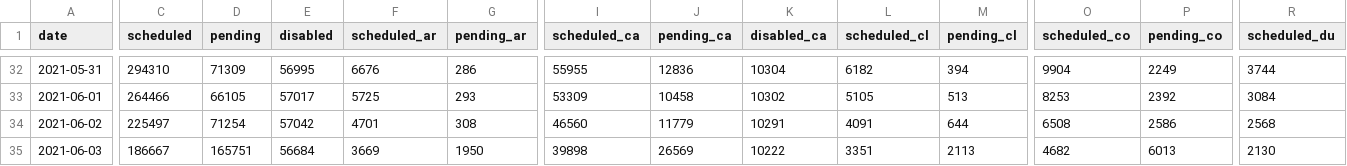
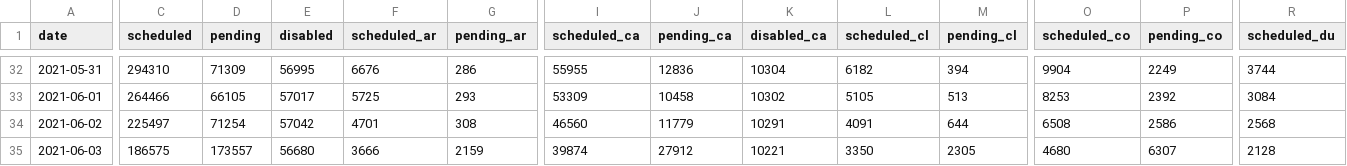
Before and after one commit to 3dgiordano/covid-19-uy-vacc-data, a CSV file: data/Schedule.csv, drawn as a sheet; only a part is shown, gaps mark what is left out; the diff covers the shown part only; the diff names each change by its address in the sheet, - before the commit and + after, or states it on an @@ line.

```diff
--- a/data/Schedule.csv
+++ b/data/Schedule.csv
-C35 (scheduled): 186667
+C35 (scheduled): 186575
-D35 (pending): 165751
+D35 (pending): 173557
-E35 (disabled): 56684
+E35 (disabled): 56680
-F35 (scheduled_ar): 3669
+F35 (scheduled_ar): 3666
-G35 (pending_ar): 1950
+G35 (pending_ar): 2159
-I35 (scheduled_ca): 39898
+I35 (scheduled_ca): 39874
-J35 (pending_ca): 26569
+J35 (pending_ca): 27912
-K35 (disabled_ca): 10222
+K35 (disabled_ca): 10221
-L35 (scheduled_cl): 3351
+L35 (scheduled_cl): 3350
-M35 (pending_cl): 2113
+M35 (pending_cl): 2305
-O35 (scheduled_co): 4682
+O35 (scheduled_co): 4680
-P35 (pending_co): 6013
+P35 (pending_co): 6307
-R35 (scheduled_du): 2130
+R35 (scheduled_du): 2128
```
Also changed, not shown: 27 edited cells elsewhere in this file, 10 other files.
